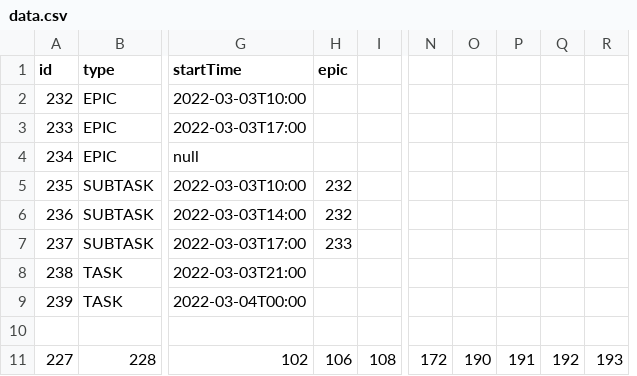
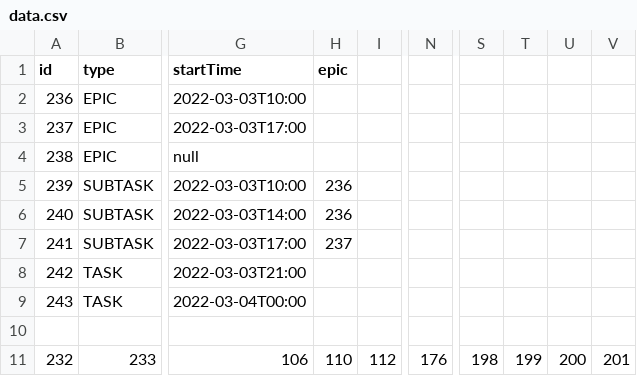
Before and after one commit to Bolohonov/TASK-TRACKER, a CSV file: resources/data.csv, drawn as a sheet; only a part is shown, gaps mark what is left out; removed rows and columns are numbered as before the commit, all else as after; rows hold the shown columns only; the diff names each change by its address in the sheet, - before the commit and + after, or states it on an @@ line.

```diff
--- a/resources/data.csv
+++ b/resources/data.csv
-column O, empty
-column P, empty
-column Q, empty
-column R, empty
+column S, empty
+column T, empty
+column U, empty
+column V, empty
-A2 (id): 232
+A2 (id): 236
-A3 (id): 233
+A3 (id): 237
-A4 (id): 234
+A4 (id): 238
-A5 (id): 235
+A5 (id): 239
-H5:H6 (epic): 232
+H5:H6 (epic): 236
-A6 (id): 236
+A6 (id): 240
-A7 (id): 237
+A7 (id): 241
-H7 (epic): 233
+H7 (epic): 237
-A8 (id): 238
+A8 (id): 242
-A9 (id): 239
+A9 (id): 243
-row 11: 227 | 228 | 102 | 106 | 108 | 172 | 190 | 191 | 192 | 193
+row 11: 232 | 233 | 106 | 110 | 112 | 176 | 198 | 199 | 200 | 201
```
Also changed, not shown: 4 other files.
